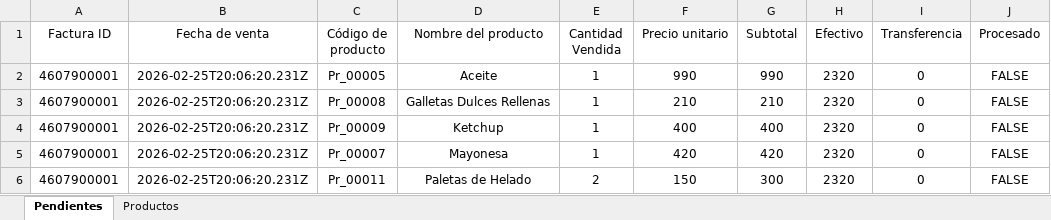
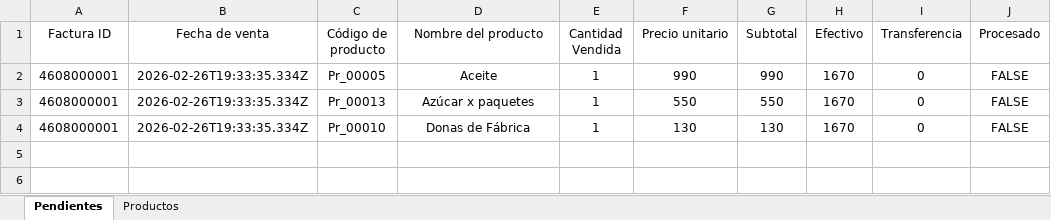
Before and after one commit to amontagne02/webapp-beta, an Excel workbook: data/datos.xlsx, sheet Pendientes, drawn as a sheet; values as stored, in another font and other column widths than the file's, no borders; table styles not drawn; removed rows and columns are numbered as before the commit, all else as after; the diff names each change by its address in the sheet, - before the commit and + after, or states it on an @@ line.

Commit message:
se desarrolla la funcion de actualizar stock y se desarrollaron los botones de disminuir cantidades

```diff
--- a/data/datos.xlsx (sheet Pendientes)
+++ b/data/datos.xlsx (sheet Pendientes)
-A2 (Factura ID): 4607900001
+A2 (Factura ID): 4608000001
-B2 (Fecha de venta): 2026-02-25T20:06:20.231Z
+B2 (Fecha de venta): 2026-02-26T19:33:35.334Z
-H2 (Efectivo): 2320
+H2 (Efectivo): 1670
-row 3: 4607900001 | 2026-02-25T20:06:20.231Z | Pr_00008 | Galletas Dulces Rellenas | 1 | 210 | 210 | 2320 | 0 | FALSE
-row 4: 4607900001 | 2026-02-25T20:06:20.231Z | Pr_00009 | Ketchup | 1 | 400 | 400 | 2320 | 0 | FALSE
-row 5: 4607900001 | 2026-02-25T20:06:20.231Z | Pr_00007 | Mayonesa | 1 | 420 | 420 | 2320 | 0 | FALSE
-row 6: 4607900001 | 2026-02-25T20:06:20.231Z | Pr_00011 | Paletas de Helado | 2 | 150 | 300 | 2320 | 0 | FALSE
+row 3: 4608000001 | 2026-02-26T19:33:35.334Z | Pr_00013 | Azúcar x paquetes | 1 | 550 | 550 | 1670 | 0 | FALSE
+row 4: 4608000001 | 2026-02-26T19:33:35.334Z | Pr_00010 | Donas de Fábrica | 1 | 130 | 130 | 1670 | 0 | FALSE
```
Also changed, not shown: sheet Productos, 5 other files.
